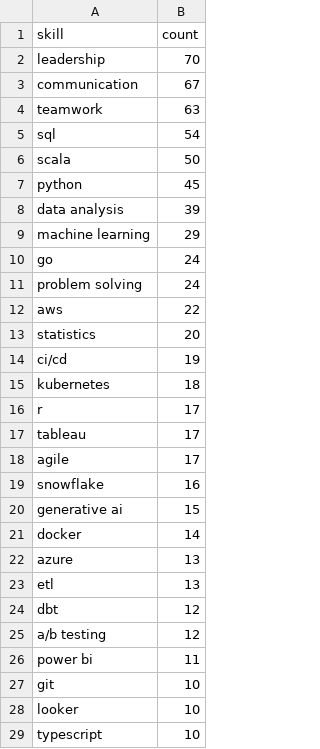
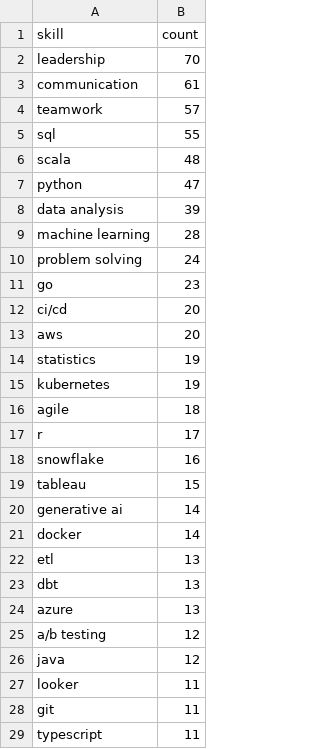
Before and after one commit to reddymohan-pro/pathfinder-job-navigator, a CSV file: data/skill_frequency.csv, drawn as a sheet; only a part is shown; the diff covers the shown part only.

```diff
--- a/data/skill_frequency.csv
+++ b/data/skill_frequency.csv
@@ -2,28 +2,28 @@ skill,count
 leadership,70
-communication,67
-teamwork,63
-sql,54
-scala,50
-python,45
+communication,61
+teamwork,57
+sql,55
+scala,48
+python,47
 data analysis,39
-machine learning,29
-go,24
+machine learning,28
 problem solving,24
-aws,22
-statistics,20
-ci/cd,19
-kubernetes,18
+go,23
+ci/cd,20
+aws,20
+statistics,19
+kubernetes,19
+agile,18
 r,17
-tableau,17
-agile,17
 snowflake,16
-generative ai,15
+tableau,15
+generative ai,14
 docker,14
+etl,13
+dbt,13
 azure,13
-etl,13
-dbt,12
 a/b testing,12
-power bi,11
-git,10
-looker,10
-typescript,10
+java,12
+looker,11
+git,11
+typescript,11
```
Also changed, not shown: 12 added rows, 12 removed rows and 5 edited cells elsewhere in this file, 3 other files.
